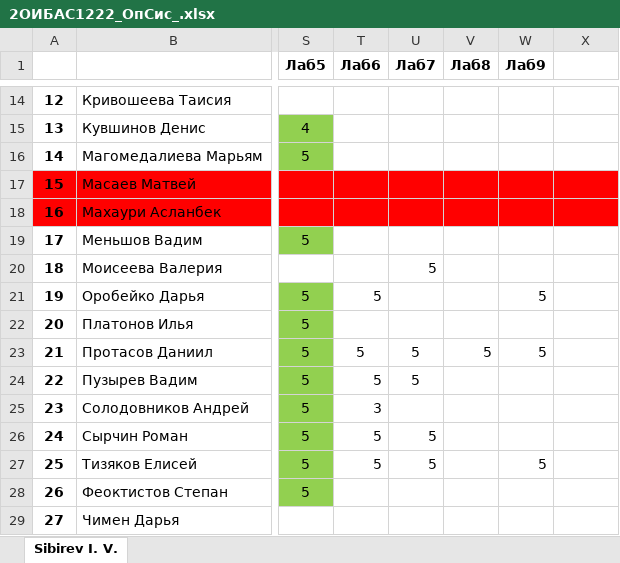
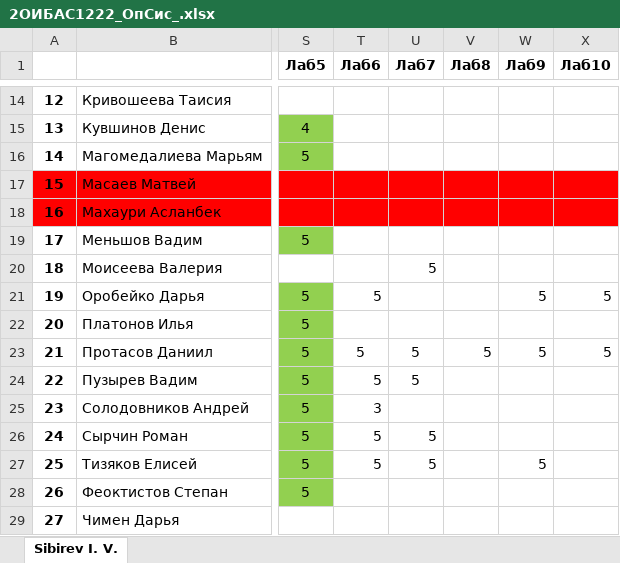
Before and after one commit to IvanSibirevV2/KipFin_Lab_2023-24_Git0, an Excel workbook: 2ОИБАС1222/2ОИБАС1222_ОпСис_.xlsx, sheet Sibirev I. V., drawn as a sheet; only a part is shown, gaps mark what is left out; values as stored, in another font and other column widths than the file's, no borders; the diff names each change by its address in the sheet, - before the commit and + after, or states it on an @@ line.

```diff
--- a/2ОИБАС1222/2ОИБАС1222_ОпСис_.xlsx (sheet Sibirev I. V.)
+++ b/2ОИБАС1222/2ОИБАС1222_ОпСис_.xlsx (sheet Sibirev I. V.)
-X1: (empty)
+X1: Лаб10
-X21 (Лаб10): (empty)
+X21 (Лаб10): 5
-X23 (Лаб10): (empty)
+X23 (Лаб10): 5
```
Also changed, not shown: 2 other files.
